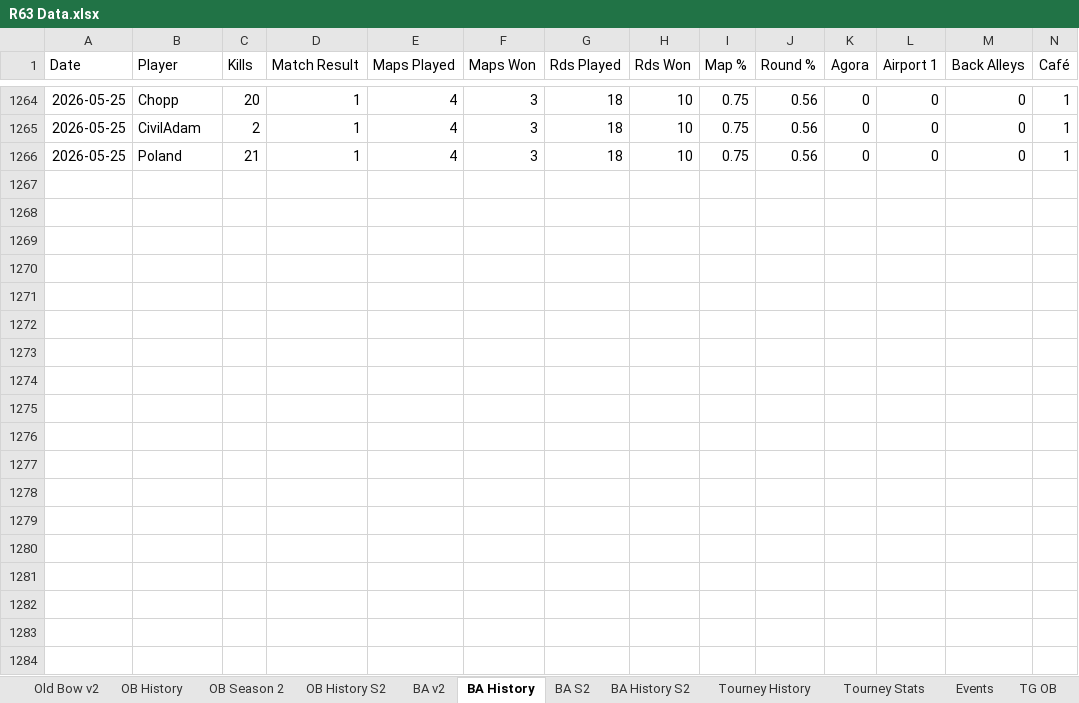
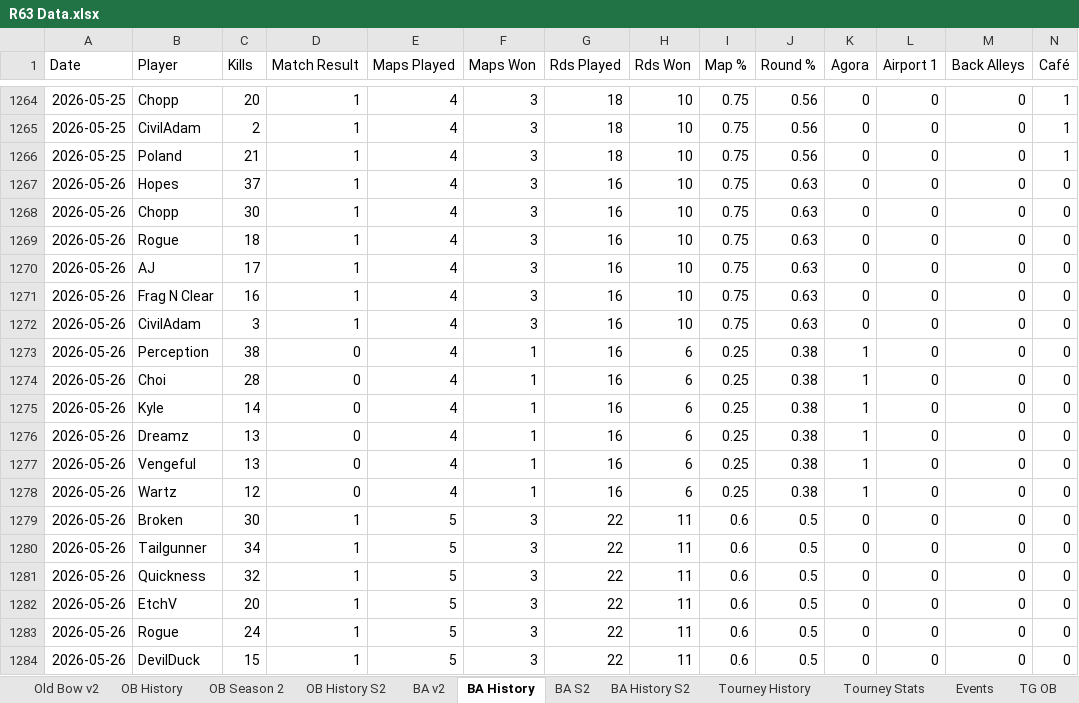
Before and after one commit to brettjmiller8-cpu/r63-stats, an Excel workbook: R63 Data.xlsx, sheet BA History, drawn as a sheet; only a part is shown, gaps mark what is left out; values as stored, in another font and other column widths than the file's, no borders; rows hold the shown columns only; the diff covers the shown part only; the diff names each change by its address in the sheet, - before the commit and + after, or states it on an @@ line.

```diff
--- a/R63 Data.xlsx (sheet BA History)
+++ b/R63 Data.xlsx (sheet BA History)
+row 1267: 2026-05-26 | Hopes | 37 | 1 | 4 | 3 | 16 | 10 | 0.75 | 0.63 | 0 | 0 | 0 | 0
+row 1268: 2026-05-26 | Chopp | 30 | 1 | 4 | 3 | 16 | 10 | 0.75 | 0.63 | 0 | 0 | 0 | 0
+row 1269: 2026-05-26 | Rogue | 18 | 1 | 4 | 3 | 16 | 10 | 0.75 | 0.63 | 0 | 0 | 0 | 0
+row 1270: 2026-05-26 | AJ | 17 | 1 | 4 | 3 | 16 | 10 | 0.75 | 0.63 | 0 | 0 | 0 | 0
+row 1271: 2026-05-26 | Frag N Clear | 16 | 1 | 4 | 3 | 16 | 10 | 0.75 | 0.63 | 0 | 0 | 0 | 0
+row 1272: 2026-05-26 | CivilAdam | 3 | 1 | 4 | 3 | 16 | 10 | 0.75 | 0.63 | 0 | 0 | 0 | 0
+row 1273: 2026-05-26 | Perception | 38 | 0 | 4 | 1 | 16 | 6 | 0.25 | 0.38 | 1 | 0 | 0 | 0
+row 1274: 2026-05-26 | Choi | 28 | 0 | 4 | 1 | 16 | 6 | 0.25 | 0.38 | 1 | 0 | 0 | 0
+row 1275: 2026-05-26 | Kyle | 14 | 0 | 4 | 1 | 16 | 6 | 0.25 | 0.38 | 1 | 0 | 0 | 0
+row 1276: 2026-05-26 | Dreamz | 13 | 0 | 4 | 1 | 16 | 6 | 0.25 | 0.38 | 1 | 0 | 0 | 0
+row 1277: 2026-05-26 | Vengeful | 13 | 0 | 4 | 1 | 16 | 6 | 0.25 | 0.38 | 1 | 0 | 0 | 0
+row 1278: 2026-05-26 | Wartz | 12 | 0 | 4 | 1 | 16 | 6 | 0.25 | 0.38 | 1 | 0 | 0 | 0
+row 1279: 2026-05-26 | Broken | 30 | 1 | 5 | 3 | 22 | 11 | 0.6 | 0.5 | 0 | 0 | 0 | 0
+row 1280: 2026-05-26 | Tailgunner | 34 | 1 | 5 | 3 | 22 | 11 | 0.6 | 0.5 | 0 | 0 | 0 | 0
+row 1281: 2026-05-26 | Quickness | 32 | 1 | 5 | 3 | 22 | 11 | 0.6 | 0.5 | 0 | 0 | 0 | 0
+row 1282: 2026-05-26 | EtchV | 20 | 1 | 5 | 3 | 22 | 11 | 0.6 | 0.5 | 0 | 0 | 0 | 0
+row 1283: 2026-05-26 | Rogue | 24 | 1 | 5 | 3 | 22 | 11 | 0.6 | 0.5 | 0 | 0 | 0 | 0
+row 1284: 2026-05-26 | DevilDuck | 15 | 1 | 5 | 3 | 22 | 11 | 0.6 | 0.5 | 0 | 0 | 0 | 0
```
Also changed, not shown: 6 added rows elsewhere in this sheet, sheet BA History S2, sheet BA S2, sheet BA v2, formulas that keep their value.
